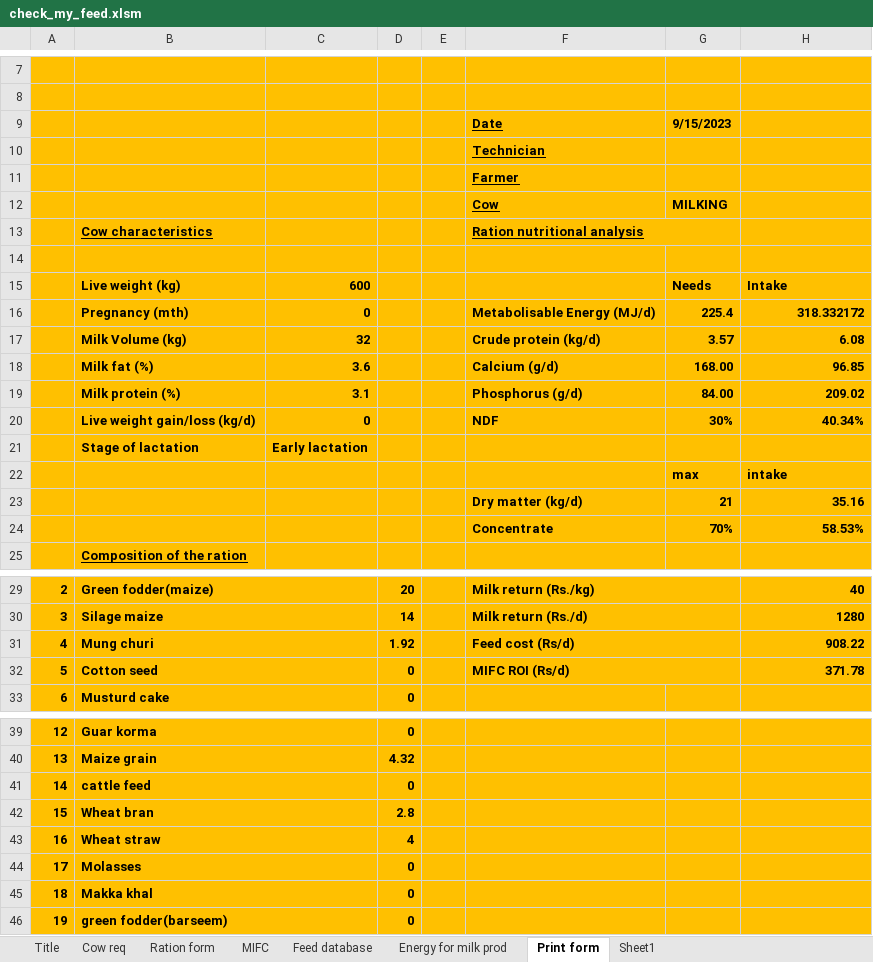
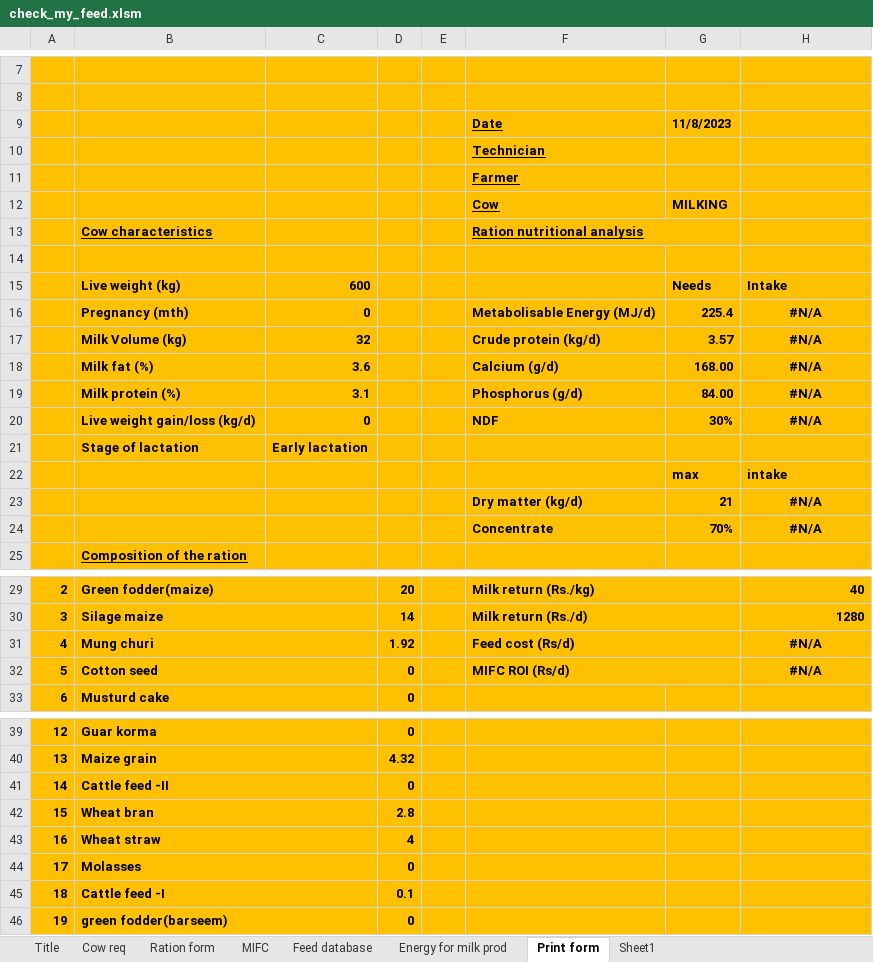
Before and after one commit to fineoutput/agriculture, an Excel workbook: assets/excel/check_my_feed.xlsm, sheet Print form, drawn as a sheet; only a part is shown, gaps mark what is left out; values as stored, in another font and other column widths than the file's, no borders; the diff covers the shown part only; the diff names each change by its address in the sheet, - before the commit and + after, or states it on an @@ line.

```diff
--- a/assets/excel/check_my_feed.xlsm (sheet Print form)
+++ b/assets/excel/check_my_feed.xlsm (sheet Print form)
-G9: 9/15/2023
+G9: 11/8/2023
-H16: 318.332172
+H16: #N/A
-H16:H20 alignment: right
+H16:H20 alignment: center
-H17: 6.08
+H17: #N/A
-H18: 96.85
+H18: #N/A
-H19: 209.02
+H19: #N/A
-H20: 40.34%
+H20: #N/A
-H23: 35.16
+H23: #N/A
-H23:H24 alignment: right
+H23:H24 alignment: center
-H24: 58.53%
+H24: #N/A
-H31: 908.22
+H31: #N/A
-H31:H32 alignment: right
+H31:H32 alignment: center
-H32: 371.78
+H32: #N/A
-B41: cattle feed
+B41: Cattle feed -II
-B45: Makka khal
+B45: Cattle feed -I
-D45: 0
+D45: 0.1
```
Also changed, not shown: 1 edited cell elsewhere in this sheet, sheet Ration form, sheet Feed database, sheet MIFC, formulas that keep their value, charts or pictures, 2 other files.
